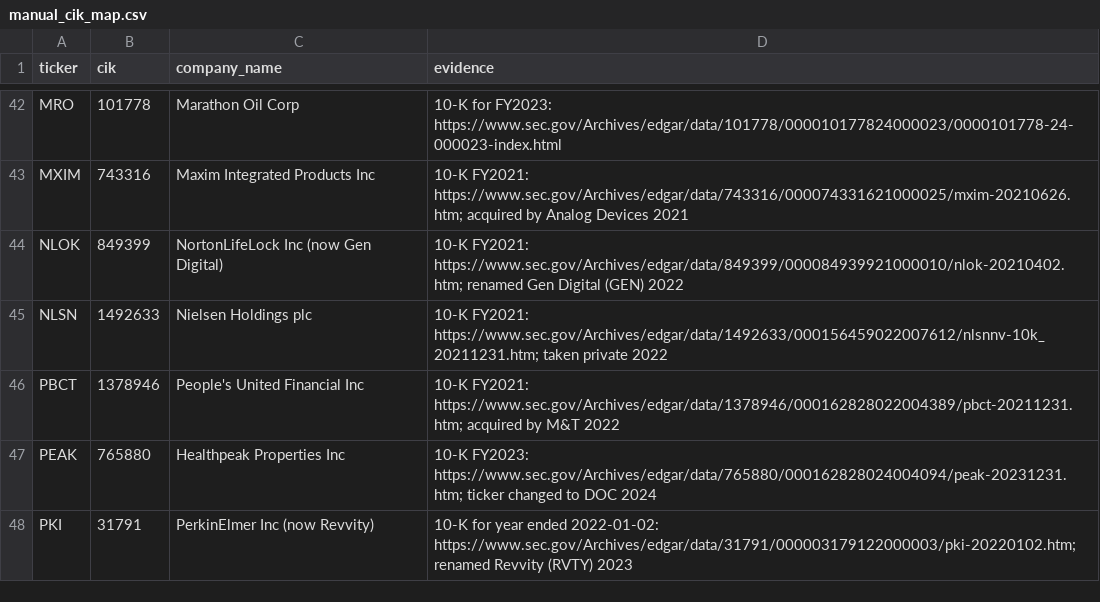
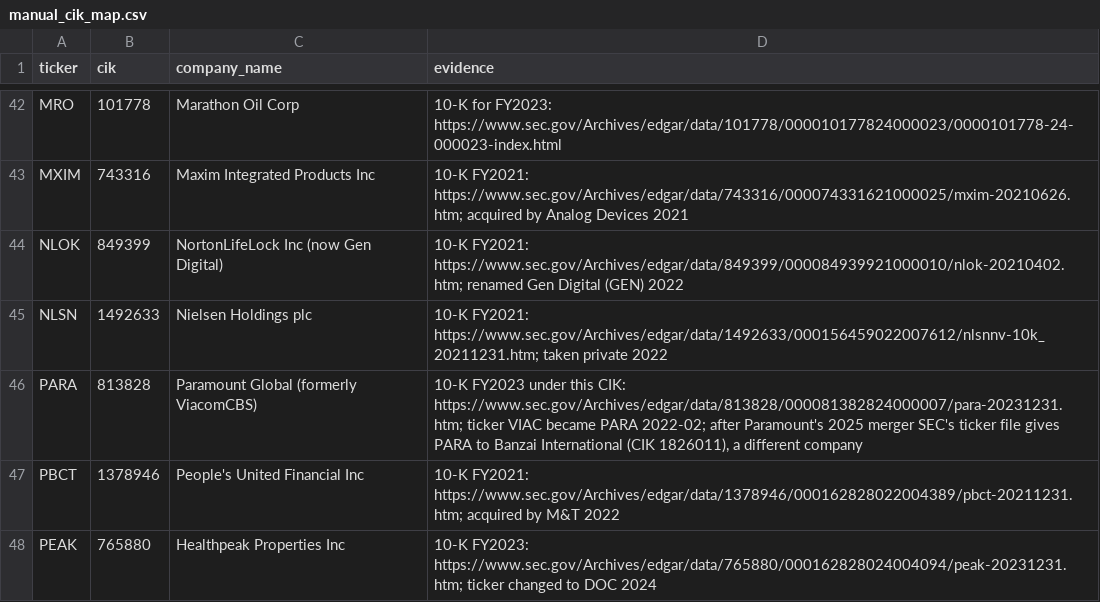
Before and after one commit to RohanVemulamanda/10kchangetracker, a CSV file: data/reference/manual_cik_map.csv, drawn as a sheet; only a part is shown, gaps mark what is left out; the shorter side is filled out with more unchanged rows.

```diff
--- a/data/reference/manual_cik_map.csv
+++ b/data/reference/manual_cik_map.csv
@@ -45,2 +45,3 @@ NLOK,849399,NortonLifeLock Inc (now Gen Digital),"10-K FY2021: https://www.sec.g
 NLSN,1492633,Nielsen Holdings plc,"10-K FY2021: https://www.sec.gov/Archives/edgar/data/1492633/000156459022007612/nlsnnv-10k_20211231.htm; taken private 2022"
+PARA,813828,Paramount Global (formerly ViacomCBS),"10-K FY2023 under this CIK: https://www.sec.gov/Archives/edgar/data/813828/000081382824000007/para-20231231.htm; ticker VIAC became PARA 2022-02; after Paramount's 2025 merger SEC's ticker file gives PARA to Banzai International (CIK 1826011), a different company"
 PBCT,1378946,People's United Financial Inc,"10-K FY2021: https://www.sec.gov/Archives/edgar/data/1378946/000162828022004389/pbct-20211231.htm; acquired by M&T 2022"
```
Also changed, not shown: 11 other files.
